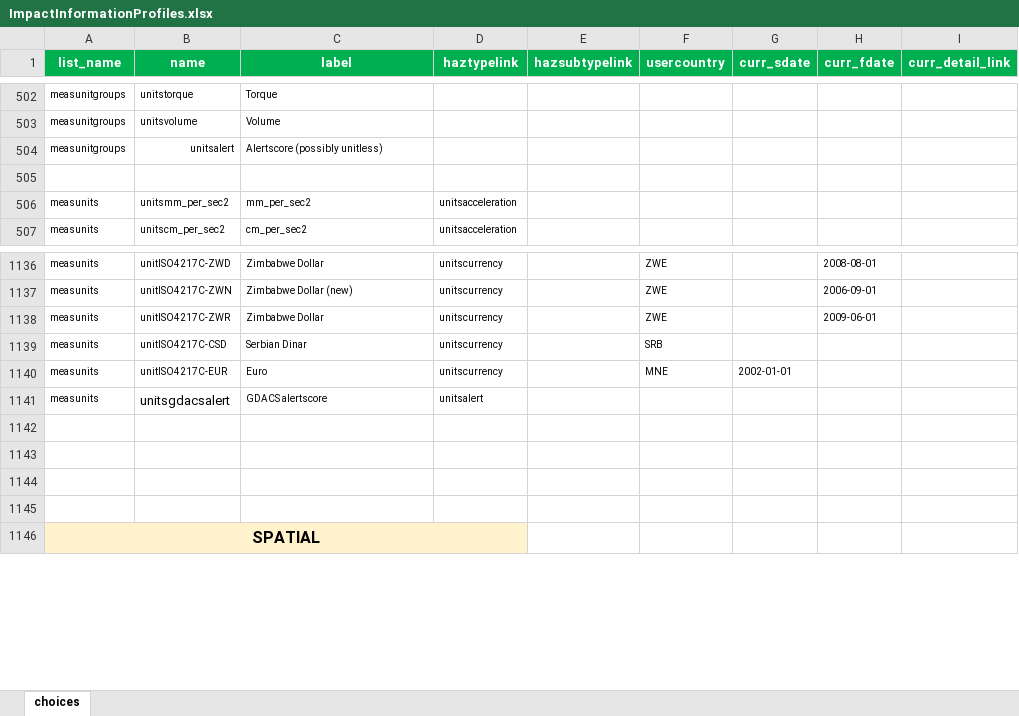
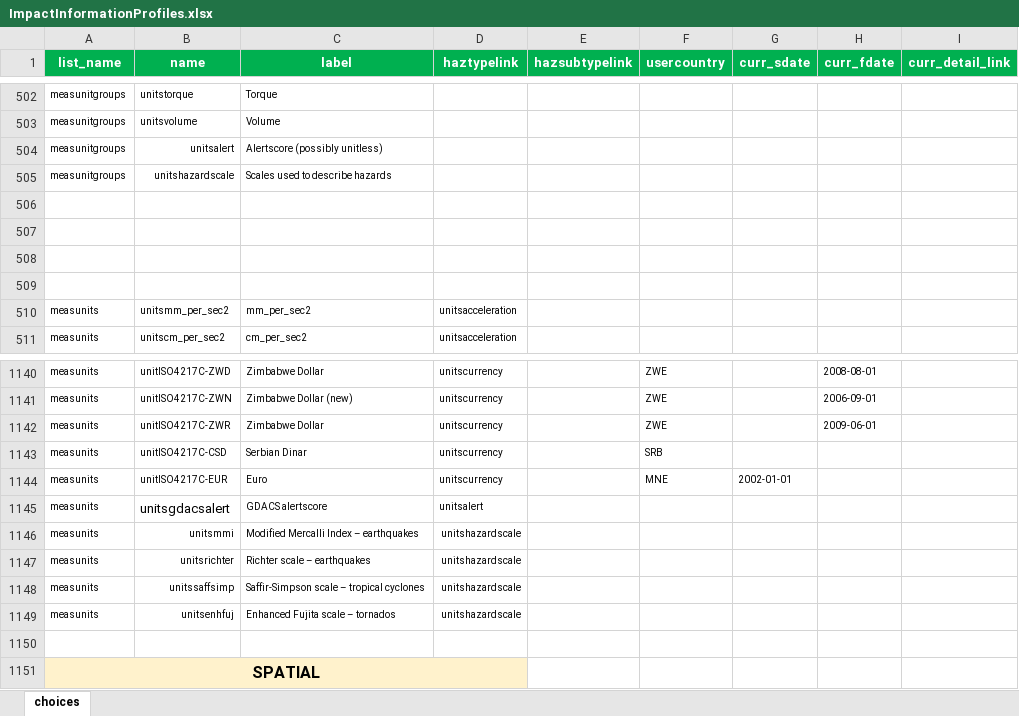
Before and after one commit to IFRCGo/GCDB, an Excel workbook: ImpactInformationProfiles.xlsx, sheet choices, drawn as a sheet; only a part is shown, gaps mark what is left out; values as stored, in another font and other column widths than the file's, no borders; addresses are those after the commit; the diff names each change by its address in the sheet, - before the commit and + after, or states it on an @@ line.

Commit message:
Enhancing the taxonomies & building out GLIDE number as an impact estimate

```diff
--- a/ImpactInformationProfiles.xlsx (sheet choices)
+++ b/ImpactInformationProfiles.xlsx (sheet choices)
+row 505: measunitgroups | unitshazardscale | Scales used to describe hazards
+row 506: (empty)
+row 507: (empty)
+row 508: (empty)
-row 1146: (empty)
+row 1146: measunits | unitsmmi | Modified Mercalli Index – earthquakes | unitshazardscale
-row 1147: (empty)
+row 1147: measunits | unitsrichter | Richter scale – earthquakes | unitshazardscale
-row 1148: (empty)
+row 1148: measunits | unitssaffsimp | Saffir-Simpson scale – tropical cyclones | unitshazardscale
+row 1149: measunits | unitsenhfuj | Enhanced Fujita scale – tornados | unitshazardscale
```
Also changed, not shown: Taxonomies/MostlyImpactData/GLIDE-HIP.xlsx, 7 other files.
